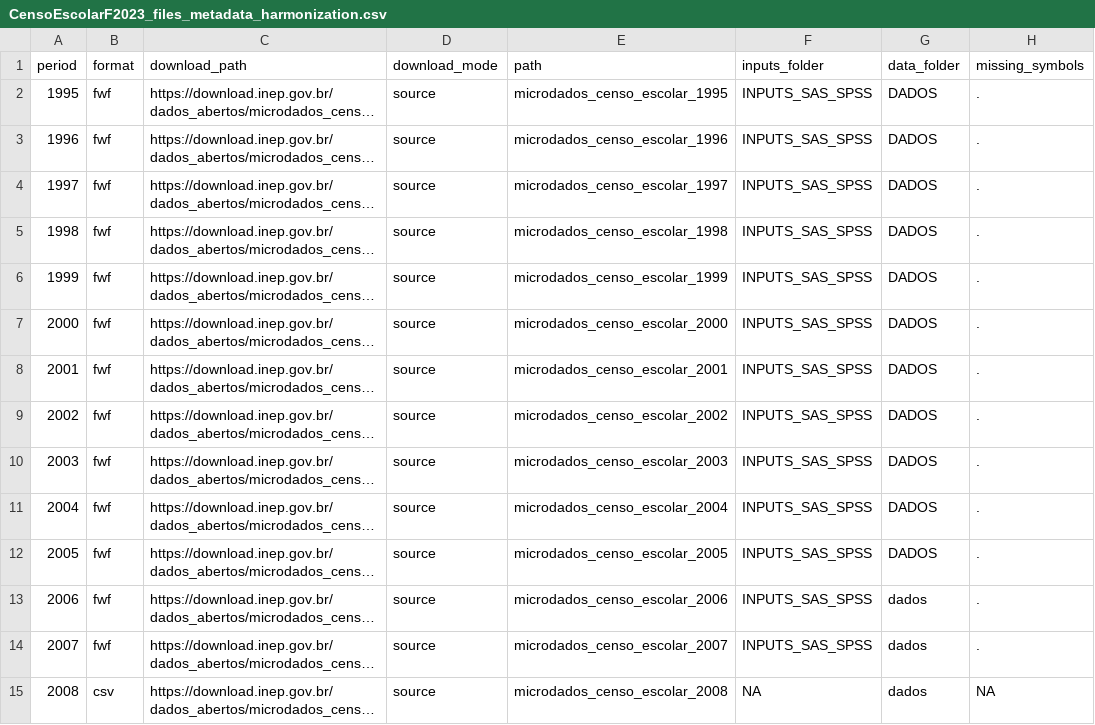
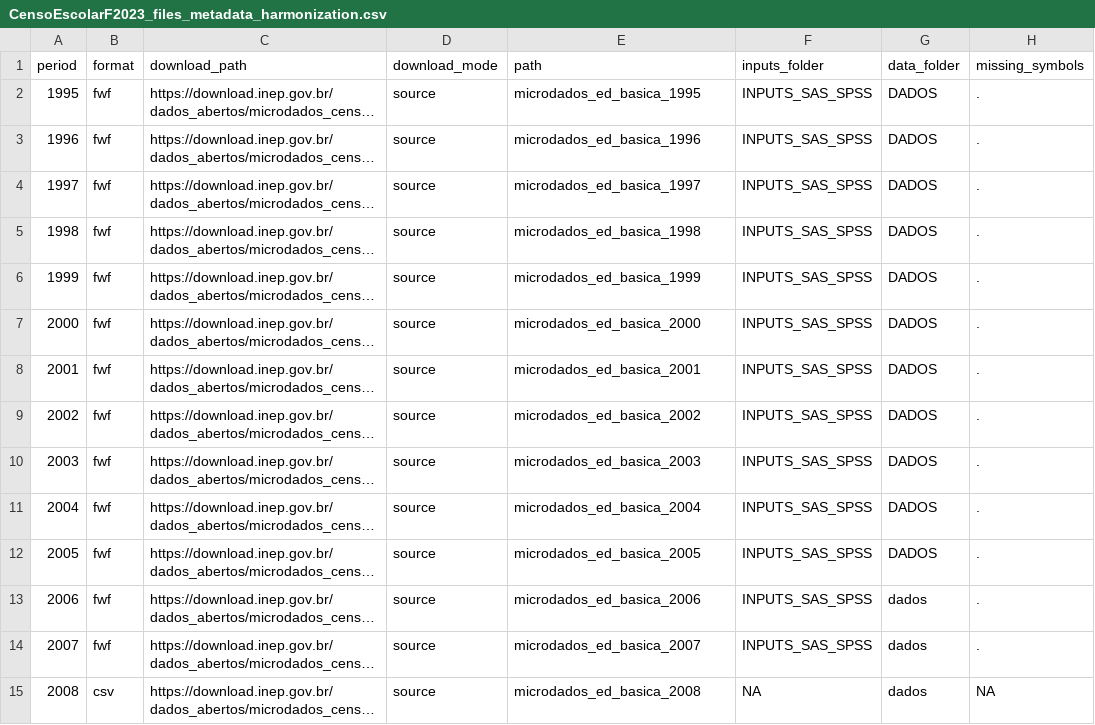
Before and after one commit to rodrigoesborges/microdadosBrasil, a CSV file: inst/extdata/CensoEscolarF2023_files_metadata_harmonization.csv, drawn as a sheet; only a part is shown; long unchanged cells end in …; the diff covers the shown part only; the diff names each change by its address in the sheet, - before the commit and + after, or states it on an @@ line.

Commit message:
adjust relative path for download in metadata harm file censoescolarf2023

```diff
--- a/inst/extdata/CensoEscolarF2023_files_metadata_harmonization.csv
+++ b/inst/extdata/CensoEscolarF2023_files_metadata_harmonization.csv
-E2 (path): microdados_censo_escolar_1995
+E2 (path): microdados_ed_basica_1995
-E3 (path): microdados_censo_escolar_1996
+E3 (path): microdados_ed_basica_1996
-E4 (path): microdados_censo_escolar_1997
+E4 (path): microdados_ed_basica_1997
-E5 (path): microdados_censo_escolar_1998
+E5 (path): microdados_ed_basica_1998
-E6 (path): microdados_censo_escolar_1999
+E6 (path): microdados_ed_basica_1999
-E7 (path): microdados_censo_escolar_2000
+E7 (path): microdados_ed_basica_2000
-E8 (path): microdados_censo_escolar_2001
+E8 (path): microdados_ed_basica_2001
-E9 (path): microdados_censo_escolar_2002
+E9 (path): microdados_ed_basica_2002
-E10 (path): microdados_censo_escolar_2003
+E10 (path): microdados_ed_basica_2003
-E11 (path): microdados_censo_escolar_2004
+E11 (path): microdados_ed_basica_2004
-E12 (path): microdados_censo_escolar_2005
+E12 (path): microdados_ed_basica_2005
-E13 (path): microdados_censo_escolar_2006
+E13 (path): microdados_ed_basica_2006
-E14 (path): microdados_censo_escolar_2007
+E14 (path): microdados_ed_basica_2007
-E15 (path): microdados_censo_escolar_2008
+E15 (path): microdados_ed_basica_2008
```
Also changed, not shown: 15 edited cells elsewhere in this file.
